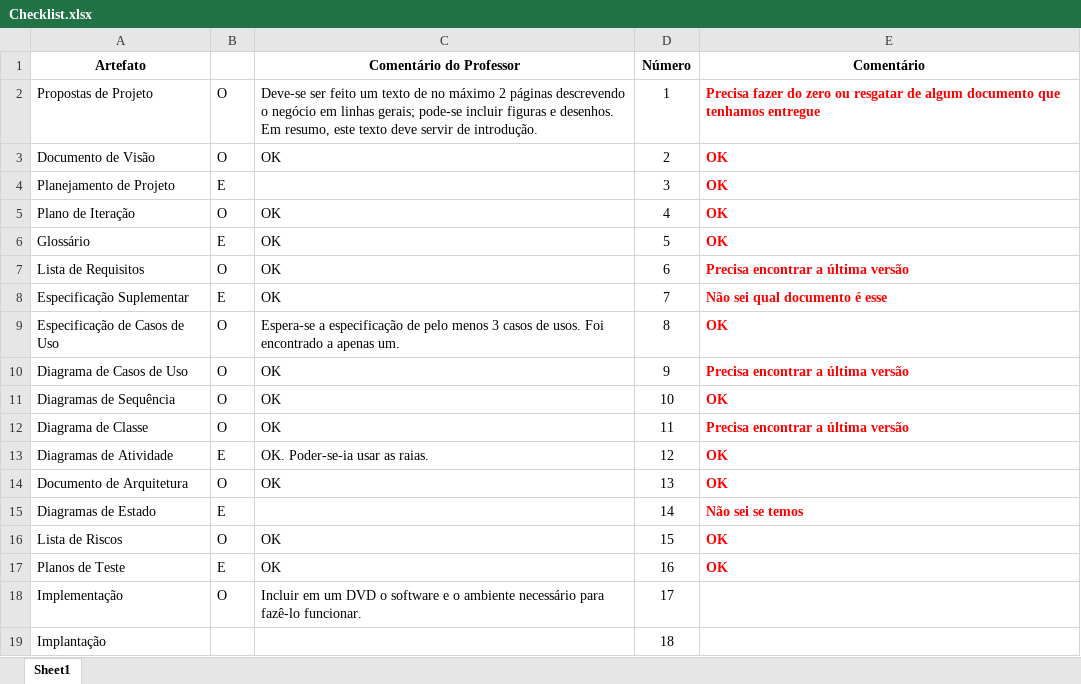
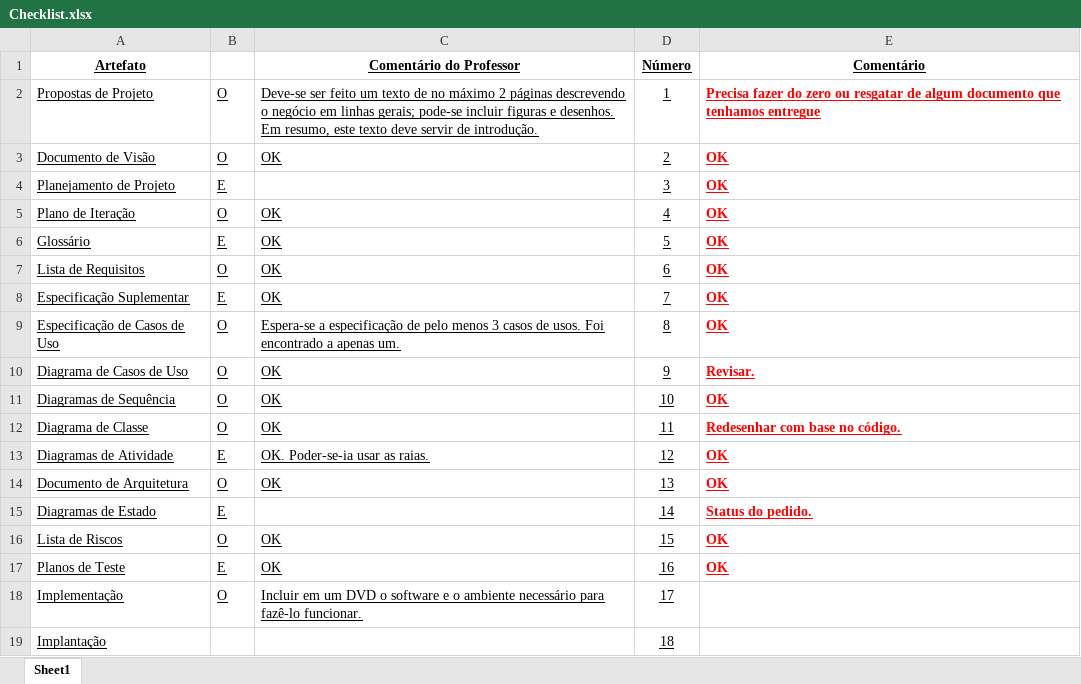
Before and after one commit to ferreirabs/eStore, an Excel workbook: eStore - Documentação/Checklist.xlsx, sheet Sheet1, drawn as a sheet; values as stored, in another font and other column widths than the file's, no borders; the diff names each change by its address in the sheet, - before the commit and + after, or states it on an @@ line.

Commit message:
Documentação - 07-03

```diff
--- a/eStore - Documentação/Checklist.xlsx (sheet Sheet1)
+++ b/eStore - Documentação/Checklist.xlsx (sheet Sheet1)
-A1 underline: off
+A1 underline: on
-C1:E1 underline: off
+C1:E1 underline: on
-A2:E3 underline: off
+A2:E3 underline: on
-A4:B4 underline: off
+A4:B4 underline: on
-D4:E4 underline: off
+D4:E4 underline: on
-A5:E14 underline: off
+A5:E14 underline: on
-E7 (Comentário): Precisa encontrar a última versão
+E7 (Comentário): OK
-E8 (Comentário): Não sei qual documento é esse
+E8 (Comentário): OK
-E10 (Comentário): Precisa encontrar a última versão
+E10 (Comentário): Revisar.
-E12 (Comentário): Precisa encontrar a última versão
+E12 (Comentário): Redesenhar com base no código.
-A15:B15 underline: off
+A15:B15 underline: on
-D15:E15 underline: off
+D15:E15 underline: on
-E15 (Comentário): Não sei se temos
+E15 (Comentário): Status do pedido.
-A16:E17 underline: off
+A16:E17 underline: on
-A18:D18 underline: off
+A18:D18 underline: on
-A19 underline: off
+A19 underline: on
-D19 underline: off
+D19 underline: on
```
Also changed, not shown: 6 other files.
